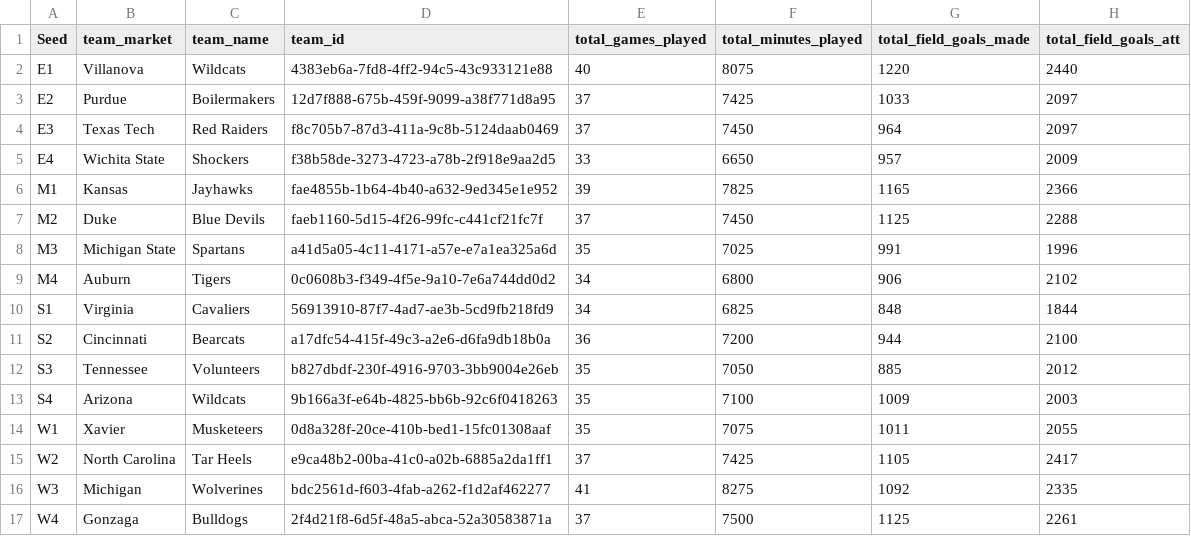
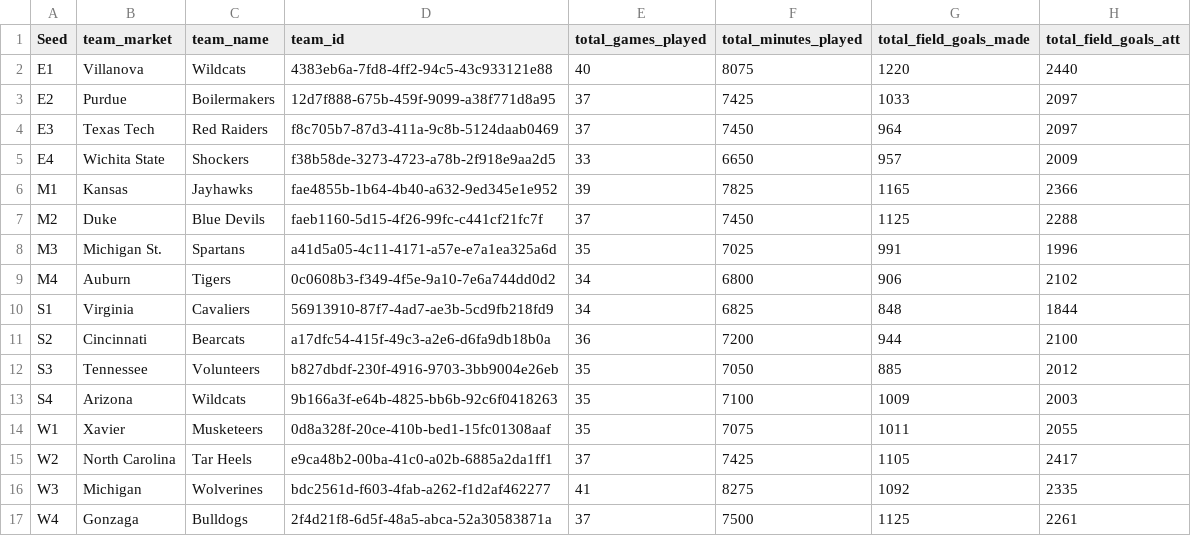
Before and after one commit to CollinCrossie/Finale-Project, a CSV file: Andy/2018_team_sample_with_seeding_and_witchcraft.csv, drawn as a sheet; only a part is shown; the diff names each change by its address in the sheet, - before the commit and + after, or states it on an @@ line.

```diff
--- a/Andy/2018_team_sample_with_seeding_and_witchcraft.csv
+++ b/Andy/2018_team_sample_with_seeding_and_witchcraft.csv
-B8 (team_market): Michigan State
+B8 (team_market): Michigan St.
```
Also changed, not shown: 1 other file.
